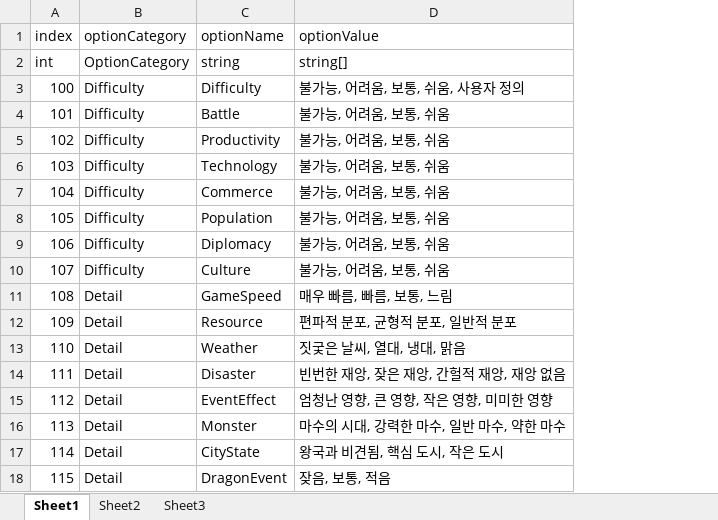
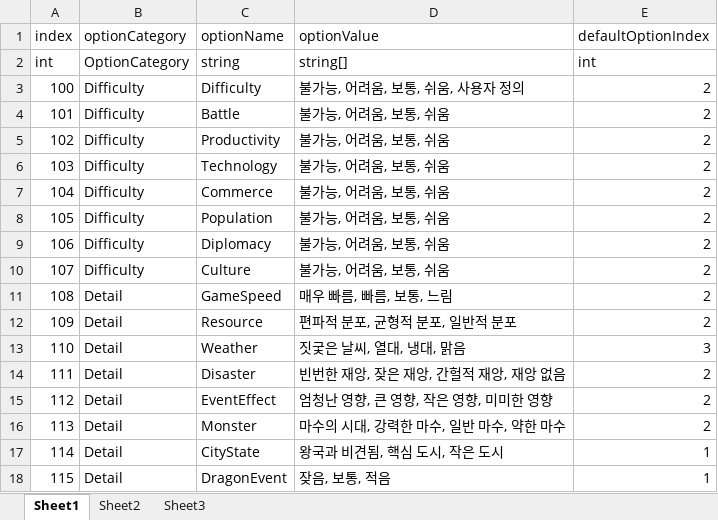
Before and after one commit to Jiseok-Yoon/ProjectS, an Excel workbook: Assets/StaticData/Excel/IngameOption.xlsx, sheet Sheet1, drawn as a sheet; values as stored, in another font and other column widths than the file's, no borders; the diff names each change by its address in the sheet, - before the commit and + after, or states it on an @@ line.

```diff
--- a/Assets/StaticData/Excel/IngameOption.xlsx (sheet Sheet1)
+++ b/Assets/StaticData/Excel/IngameOption.xlsx (sheet Sheet1)
+column E (defaultOptionIndex), rows 2-18: int | 2 | 2 | 2 | 2 | 2 | 2 | 2 | 2 | 2 | 2 | 3 | 2 | 2 | 2 | 1 | 1
```
Also changed, not shown: 9 other files.
